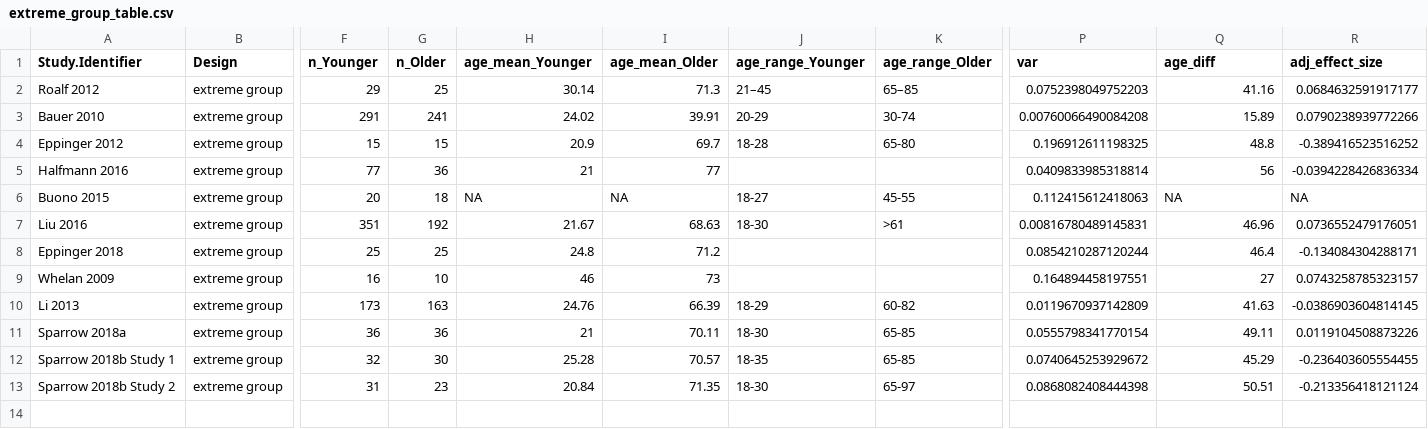
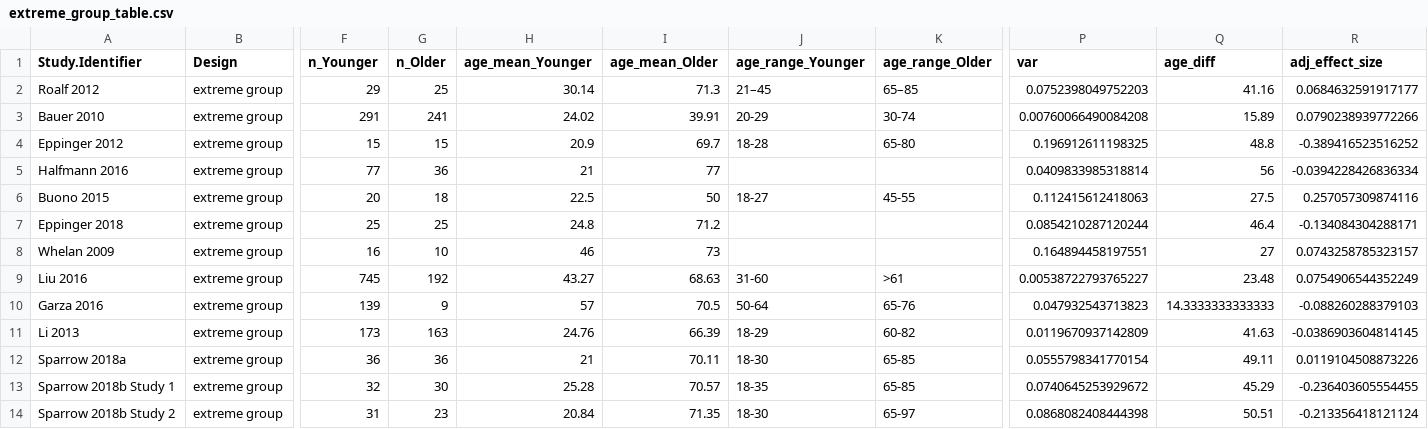
Before and after one commit to klsea/time_prefs_meta, a CSV file: output/extreme_group_table.csv, drawn as a sheet; only a part is shown, gaps mark what is left out; removed rows and columns are numbered as before the commit, all else as after; rows hold the shown columns only; the diff names each change by its address in the sheet, - before the commit and + after, or states it on an @@ line.

```diff
--- a/output/extreme_group_table.csv
+++ b/output/extreme_group_table.csv
-H6 (age_mean_Younger): NA
+H6 (age_mean_Younger): 22.5
-I6 (age_mean_Older): NA
+I6 (age_mean_Older): 50
-Q6 (age_diff): NA
+Q6 (age_diff): 27.5
-R6 (adj_effect_size): NA
+R6 (adj_effect_size): 0.257057309874116
-row 7: Liu 2016 | extreme group | 351 | 192 | 21.67 | 68.63 | 18-30 | >61 | 0.00816780489145831 | 46.96 | 0.0736552479176051
+row 9: Liu 2016 | extreme group | 745 | 192 | 43.27 | 68.63 | 31-60 | >61 | 0.00538722793765227 | 23.48 | 0.0754906544352249
+row 10: Garza 2016 | extreme group | 139 | 9 | 57 | 70.5 | 50-64 | 65-76 | 0.047932543713823 | 14.3333333333333 | -0.088260288379103
```
Also changed, not shown: output/cleaned.csv, output/corrected.csv, 11 other files.
